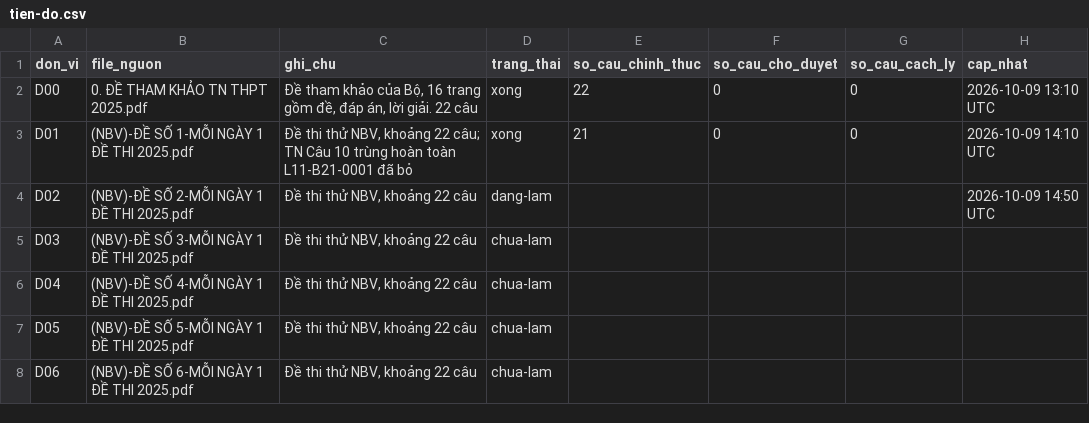
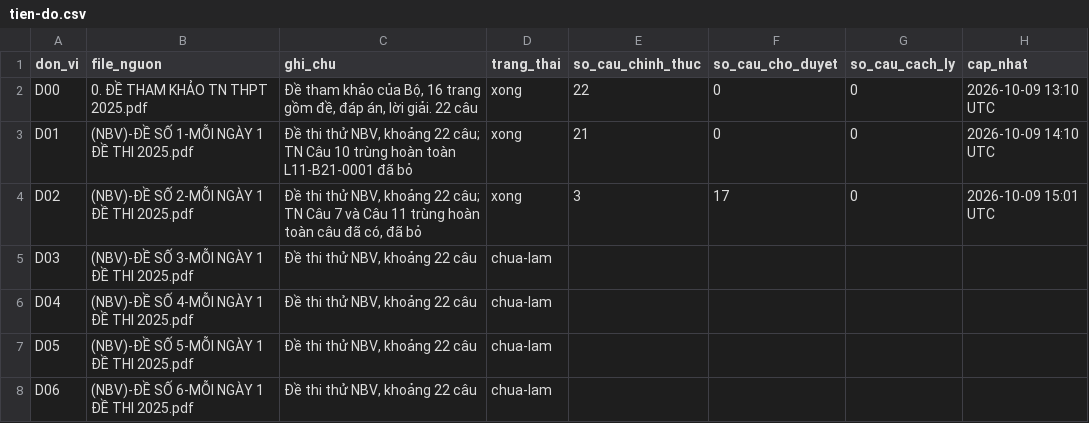
Before and after one commit to nguyenkhoi6107-ux/kho-toan-thpt, a CSV file: danh-muc/tien-do.csv, drawn as a sheet; only a part is shown.

```diff
--- a/danh-muc/tien-do.csv
+++ b/danh-muc/tien-do.csv
@@ -3,3 +3,3 @@ D00,0. ĐỀ THAM KHẢO TN THPT 2025.pdf,"Đề tham khảo của Bộ, 16 tran
 D01,(NBV)-ĐỀ SỐ 1-MỖI NGÀY 1 ĐỀ THI 2025.pdf,"Đề thi thử NBV, khoảng 22 câu; TN Câu 10 trùng hoàn toàn L11-B21-0001 đã bỏ",xong,21,0,0,2026-10-09 14:10 UTC
-D02,(NBV)-ĐỀ SỐ 2-MỖI NGÀY 1 ĐỀ THI 2025.pdf,"Đề thi thử NBV, khoảng 22 câu",dang-lam,,,,2026-10-09 14:50 UTC
+D02,(NBV)-ĐỀ SỐ 2-MỖI NGÀY 1 ĐỀ THI 2025.pdf,"Đề thi thử NBV, khoảng 22 câu; TN Câu 7 và Câu 11 trùng hoàn toàn câu đã có, đã bỏ",xong,3,17,0,2026-10-09 15:01 UTC
 D03,(NBV)-ĐỀ SỐ 3-MỖI NGÀY 1 ĐỀ THI 2025.pdf,"Đề thi thử NBV, khoảng 22 câu",chua-lam,,,,
```
Also changed, not shown: danh-muc/chi-muc.csv, 22 other files.
